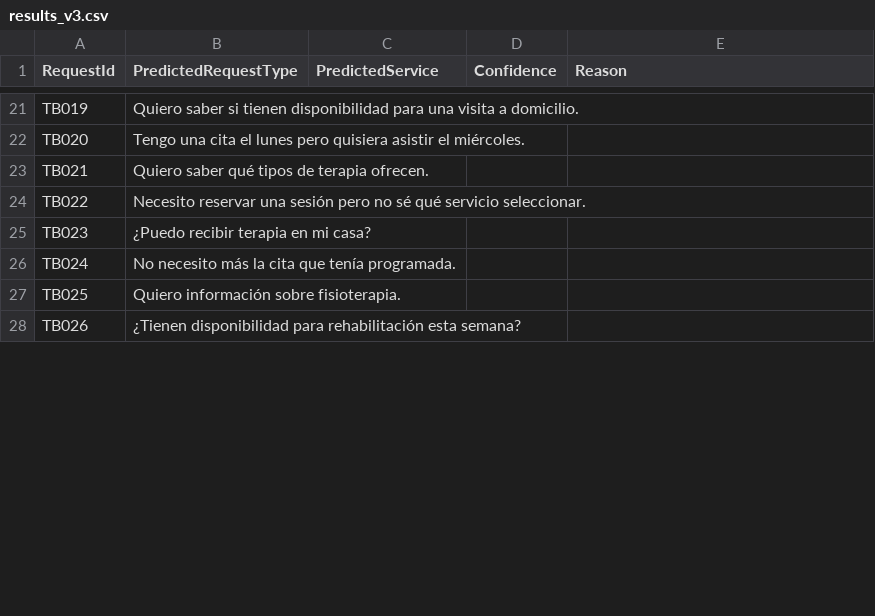
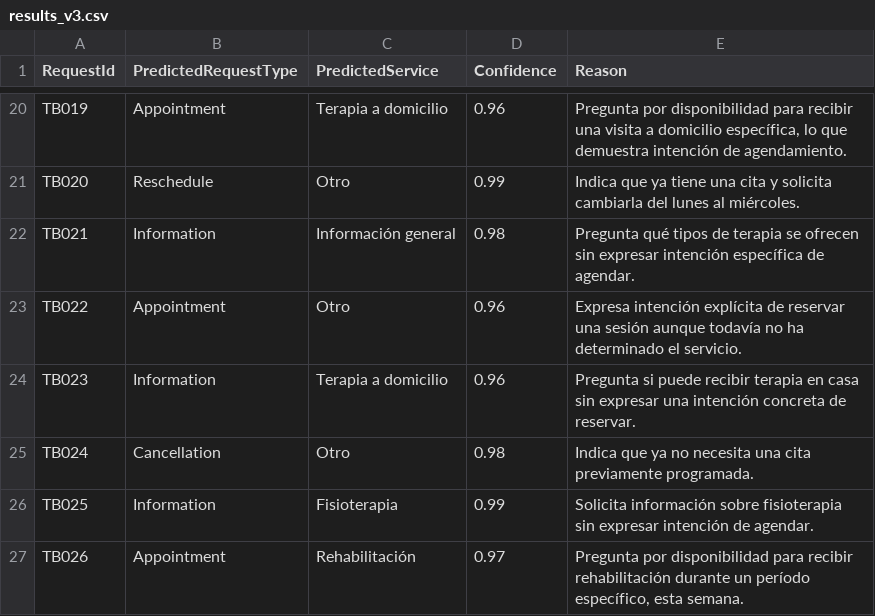
Before and after one commit to Andma2020/TestPage-main, a CSV file: TestPage/evaluation/results_v3.csv, drawn as a sheet; only a part is shown, gaps mark what is left out; addresses are those after the commit; the diff covers the shown part only; the diff names each change by its address in the sheet, - before the commit and + after, or states it on an @@ line.

```diff
--- a/TestPage/evaluation/results_v3.csv
+++ b/TestPage/evaluation/results_v3.csv
-B20 (PredictedRequestType): Quiero saber si tienen disponibilidad para una visita a domicilio.
+B20 (PredictedRequestType): Appointment
-C20 (PredictedService): (empty)
+C20 (PredictedService): Terapia a domicilio
-D20 (Confidence): (empty)
+D20 (Confidence): 0.96
-E20 (Reason): (empty)
+E20 (Reason): Pregunta por disponibilidad para recibir una visita a domicilio específica, lo que demuestra intención de agendamiento.
-B21 (PredictedRequestType): Tengo una cita el lunes pero quisiera asistir el miércoles.
+B21 (PredictedRequestType): Reschedule
-C21 (PredictedService): (empty)
+C21 (PredictedService): Otro
-D21 (Confidence): (empty)
+D21 (Confidence): 0.99
-E21 (Reason): (empty)
+E21 (Reason): Indica que ya tiene una cita y solicita cambiarla del lunes al miércoles.
-B22 (PredictedRequestType): Quiero saber qué tipos de terapia ofrecen.
+B22 (PredictedRequestType): Information
-C22 (PredictedService): (empty)
+C22 (PredictedService): Información general
-D22 (Confidence): (empty)
+D22 (Confidence): 0.98
-E22 (Reason): (empty)
+E22 (Reason): Pregunta qué tipos de terapia se ofrecen sin expresar intención específica de agendar.
-B23 (PredictedRequestType): Necesito reservar una sesión pero no sé qué servicio seleccionar.
+B23 (PredictedRequestType): Appointment
-C23 (PredictedService): (empty)
+C23 (PredictedService): Otro
-D23:D24 (Confidence): (empty)
+D23:D24 (Confidence): 0.96
-E23 (Reason): (empty)
+E23 (Reason): Expresa intención explícita de reservar una sesión aunque todavía no ha determinado el servicio.
-B24 (PredictedRequestType): ¿Puedo recibir terapia en mi casa?
+B24 (PredictedRequestType): Information
-C24 (PredictedService): (empty)
+C24 (PredictedService): Terapia a domicilio
-E24 (Reason): (empty)
+E24 (Reason): Pregunta si puede recibir terapia en casa sin expresar una intención concreta de reservar.
-B25 (PredictedRequestType): No necesito más la cita que tenía programada.
+B25 (PredictedRequestType): Cancellation
-C25 (PredictedService): (empty)
+C25 (PredictedService): Otro
-D25 (Confidence): (empty)
+D25 (Confidence): 0.98
-E25 (Reason): (empty)
+E25 (Reason): Indica que ya no necesita una cita previamente programada.
-B26 (PredictedRequestType): Quiero información sobre fisioterapia.
+B26 (PredictedRequestType): Information
-C26 (PredictedService): (empty)
+C26 (PredictedService): Fisioterapia
-D26 (Confidence): (empty)
+D26 (Confidence): 0.99
-E26 (Reason): (empty)
+E26 (Reason): Solicita información sobre fisioterapia sin expresar intención de agendar.
-B27 (PredictedRequestType): ¿Tienen disponibilidad para rehabilitación esta semana?
+B27 (PredictedRequestType): Appointment
-C27 (PredictedService): (empty)
+C27 (PredictedService): Rehabilitación
-D27 (Confidence): (empty)
+D27 (Confidence): 0.97
-E27 (Reason): (empty)
+E27 (Reason): Pregunta por disponibilidad para recibir rehabilitación durante un período específico, esta semana.
```
Also changed, not shown: 1 removed row and 88 edited cells elsewhere in this file.
